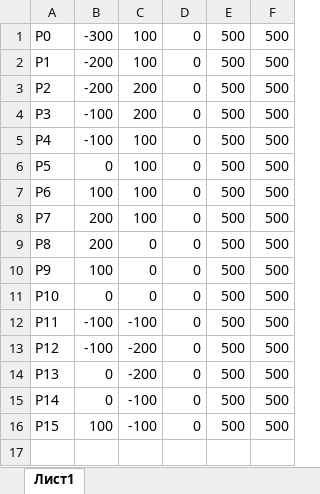
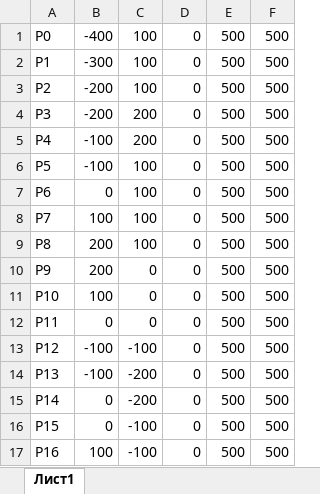
Before and after one commit to GooDgRaF/Magister_diplom, an Excel workbook: Times-And-Planes-Optimization-2021-07/Optimization program/Source information/Points/For Test.xlsx, sheet Лист1, drawn as a sheet; values as stored, in another font and other column widths than the file's, no borders; the diff names each change by its address in the sheet, - before the commit and + after, or states it on an @@ line.

```diff
--- a/Times-And-Planes-Optimization-2021-07/Optimization program/Source information/Points/For Test.xlsx (sheet Лист1)
+++ b/Times-And-Planes-Optimization-2021-07/Optimization program/Source information/Points/For Test.xlsx (sheet Лист1)
-B1: -300
+B1: -400
-B2: -200
+B2: -300
-C3: 200
+C3: 100
-B4: -100
+B4: -200
-C5: 100
+C5: 200
-B6: 0
+B6: -100
-B7: 100
+B7: 0
-B8: 200
+B8: 100
-C9: 0
+C9: 100
-B10: 100
+B10: 200
-B11: 0
+B11: 100
-B12: -100
+B12: 0
-C12: -100
+C12: 0
-C13: -200
+C13: -100
-B14: 0
+B14: -100
-C15: -100
+C15: -200
-B16: 100
+B16: 0
+row 17: P16 | 100 | -100 | 0 | 500 | 500
```
Also changed, not shown: 8 other files.
